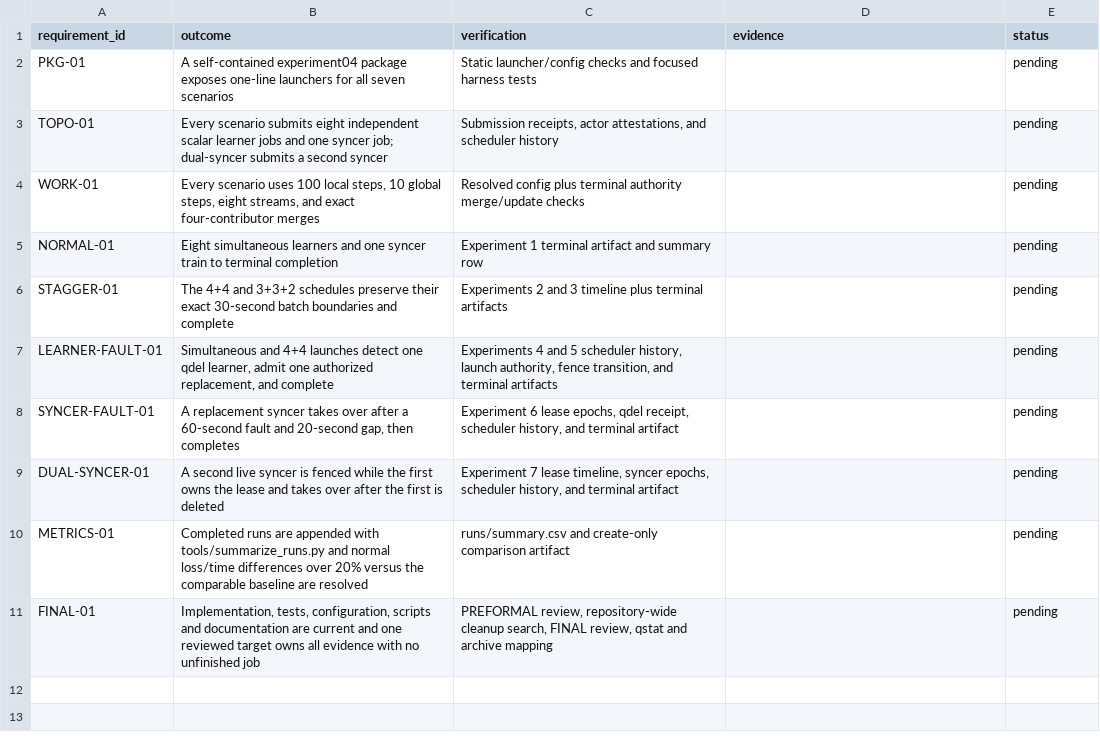
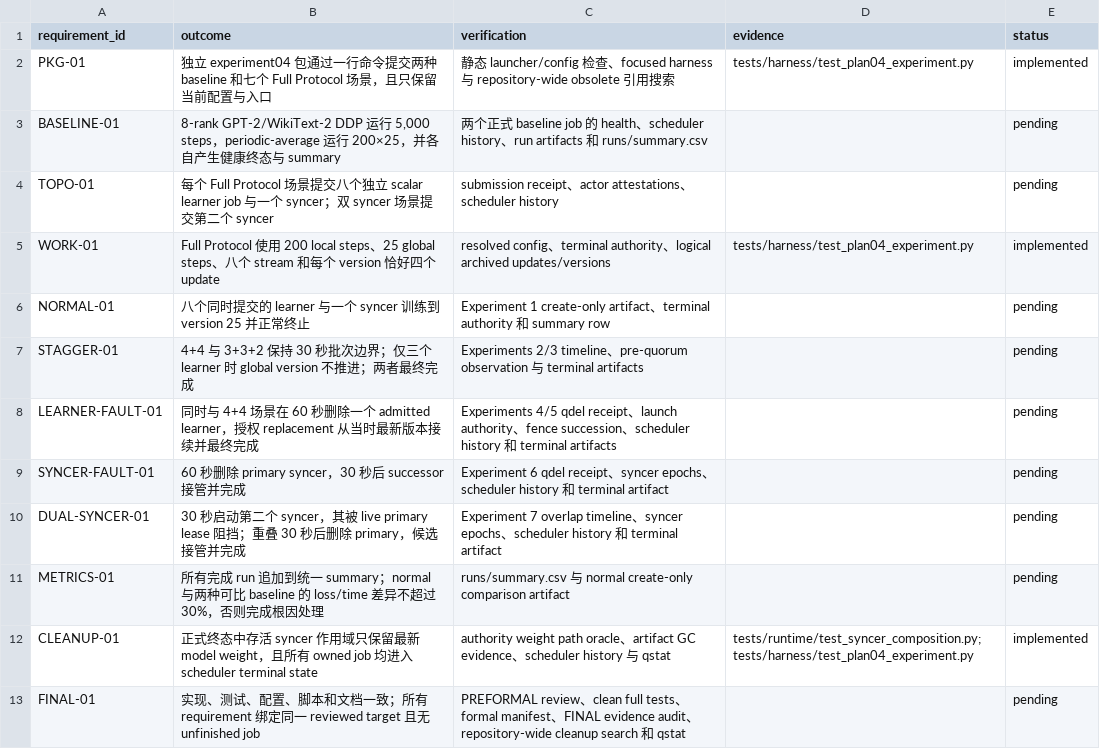
Before and after one commit to UnbearableFate/fsb_decoupled_diloco, a CSV file: reports/DOING/plan04/requirements.csv, drawn as a sheet.

Commit message:
Align plan04 experiments to 200 by 25

```diff
--- a/reports/DOING/plan04/requirements.csv
+++ b/reports/DOING/plan04/requirements.csv
@@ -1,11 +1,13 @@
 requirement_id,outcome,verification,evidence,status
-PKG-01,"A self-contained experiment04 package exposes one-line launchers for all seven scenarios","Static launcher/config checks and focused harness tests","",pending
-TOPO-01,"Every scenario submits eight independent scalar learner jobs and one syncer job; dual-syncer submits a second syncer","Submission receipts, actor attestations, and scheduler history","",pending
-WORK-01,"Every scenario uses 100 local steps, 10 global steps, eight streams, and exact four-contributor merges","Resolved config plus terminal authority merge/update checks","",pending
-NORMAL-01,"Eight simultaneous learners and one syncer train to terminal completion","Experiment 1 terminal artifact and summary row","",pending
-STAGGER-01,"The 4+4 and 3+3+2 schedules preserve their exact 30-second batch boundaries and complete","Experiments 2 and 3 timeline plus terminal artifacts","",pending
-LEARNER-FAULT-01,"Simultaneous and 4+4 launches detect one qdel learner, admit one authorized replacement, and complete","Experiments 4 and 5 scheduler history, launch authority, fence transition, and terminal artifacts","",pending
-SYNCER-FAULT-01,"A replacement syncer takes over after a 60-second fault and 20-second gap, then completes","Experiment 6 lease epochs, qdel receipt, scheduler history, and terminal artifact","",pending
-DUAL-SYNCER-01,"A second live syncer is fenced while the first owns the lease and takes over after the first is deleted","Experiment 7 lease timeline, syncer epochs, scheduler history, and terminal artifact","",pending
-METRICS-01,"Completed runs are appended with tools/summarize_runs.py and normal loss/time differences over 20% versus the comparable baseline are resolved","runs/summary.csv and create-only comparison artifact","",pending
-FINAL-01,"Implementation, tests, configuration, scripts and documentation are current and one reviewed target owns all evidence with no unfinished job","PREFORMAL review, repository-wide cleanup search, FINAL review, qstat and archive mapping","",pending
+PKG-01,"独立 experiment04 包通过一行命令提交两种 baseline 和七个 Full Protocol 场景，且只保留当前配置与入口","静态 launcher/config 检查、focused harness 与 repository-wide obsolete 引用搜索","tests/harness/test_plan04_experiment.py",implemented
+BASELINE-01,"8-rank GPT-2/WikiText-2 DDP 运行 5,000 steps，periodic-average 运行 200×25，并各自产生健康终态与 summary","两个正式 baseline job 的 health、scheduler history、run artifacts 和 runs/summary.csv","",pending
+TOPO-01,"每个 Full Protocol 场景提交八个独立 scalar learner job 与一个 syncer；双 syncer 场景提交第二个 syncer","submission receipt、actor attestations、scheduler history","",pending
+WORK-01,"Full Protocol 使用 200 local steps、25 global steps、八个 stream 和每个 version 恰好四个 update","resolved config、terminal authority、logical archived updates/versions","tests/harness/test_plan04_experiment.py",implemented
+NORMAL-01,"八个同时提交的 learner 与一个 syncer 训练到 version 25 并正常终止","Experiment 1 create-only artifact、terminal authority 和 summary row","",pending
+STAGGER-01,"4+4 与 3+3+2 保持 30 秒批次边界；仅三个 learner 时 global version 不推进；两者最终完成","Experiments 2/3 timeline、pre-quorum observation 与 terminal artifacts","",pending
+LEARNER-FAULT-01,"同时与 4+4 场景在 60 秒删除一个 admitted learner，授权 replacement 从当时最新版本接续并最终完成","Experiments 4/5 qdel receipt、launch authority、fence succession、scheduler history 和 terminal artifacts","",pending
+SYNCER-FAULT-01,"60 秒删除 primary syncer，30 秒后 successor 接管并完成","Experiment 6 qdel receipt、syncer epochs、scheduler history 和 terminal artifact","",pending
+DUAL-SYNCER-01,"30 秒启动第二个 syncer，其被 live primary lease 阻挡；重叠 30 秒后删除 primary，候选接管并完成","Experiment 7 overlap timeline、syncer epochs、scheduler history 和 terminal artifact","",pending
+METRICS-01,"所有完成 run 追加到统一 summary；normal 与两种可比 baseline 的 loss/time 差异不超过 30%，否则完成根因处理","runs/summary.csv 与 normal create-only comparison artifact","",pending
+CLEANUP-01,"正式终态中存活 syncer 作用域只保留最新 model weight，且所有 owned job 均进入 scheduler terminal state","authority weight path oracle、artifact GC evidence、scheduler history 与 qstat","tests/runtime/test_syncer_composition.py; tests/harness/test_plan04_experiment.py",implemented
+FINAL-01,"实现、测试、配置、脚本和文档一致；所有 requirement 绑定同一 reviewed target 且无 unfinished job","PREFORMAL review、clean full tests、formal manifest、FINAL evidence audit、repository-wide cleanup search 和 qstat","",pending
```
Also changed, not shown: 23 other files.
